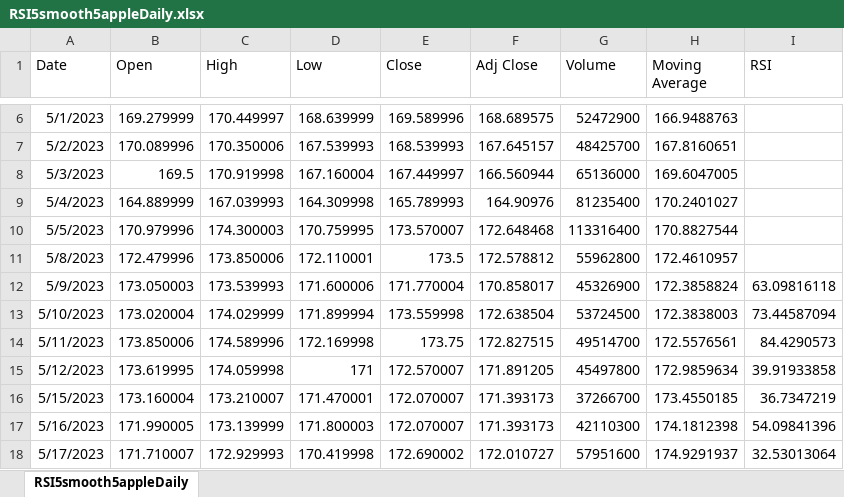
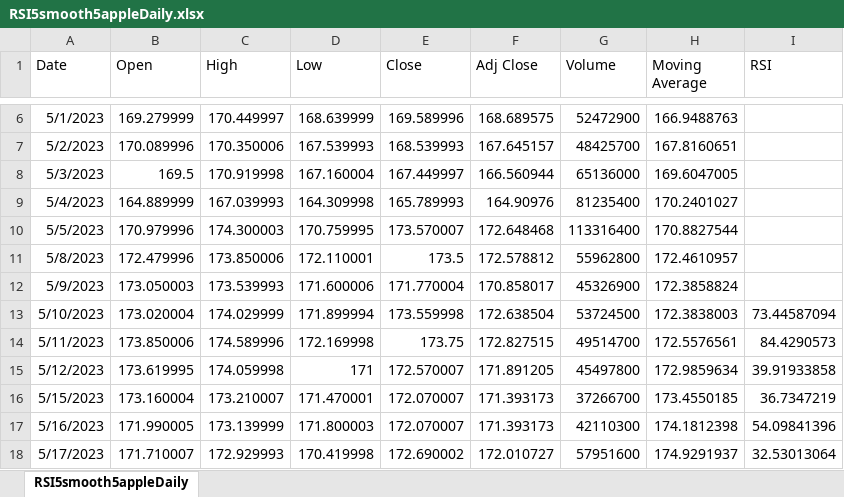
Before and after one commit to Dustin-McDonnell/Multifaceted-Data-Analysis-and-Simulation-Project, an Excel workbook: src/StockBot/DataFiles/Graphs/RSI5smooth5appleDaily.xlsx, sheet RSI5smooth5appleDaily, drawn as a sheet; only a part is shown, gaps mark what is left out; values as stored, in another font and other column widths than the file's, no borders; charts and pictures not drawn; the diff names each change by its address in the sheet, - before the commit and + after, or states it on an @@ line.

```diff
--- a/src/StockBot/DataFiles/Graphs/RSI5smooth5appleDaily.xlsx (sheet RSI5smooth5appleDaily)
+++ b/src/StockBot/DataFiles/Graphs/RSI5smooth5appleDaily.xlsx (sheet RSI5smooth5appleDaily)
-I12 (RSI): 63.09816118
+I12 (RSI): (empty)
```
Also changed, not shown: charts or pictures, target/classes/DataFiles/Graphs/RSI5smooth5appleDaily.xlsx, 39 other files.
